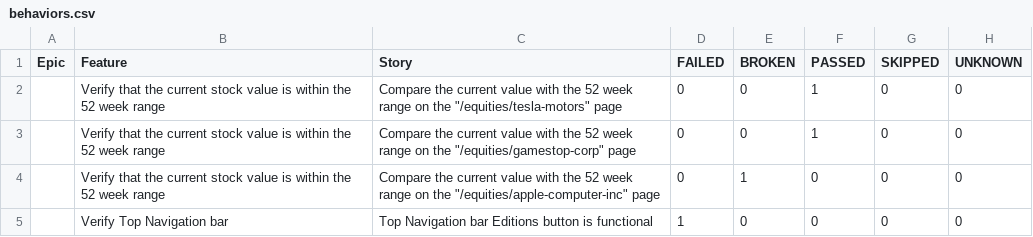
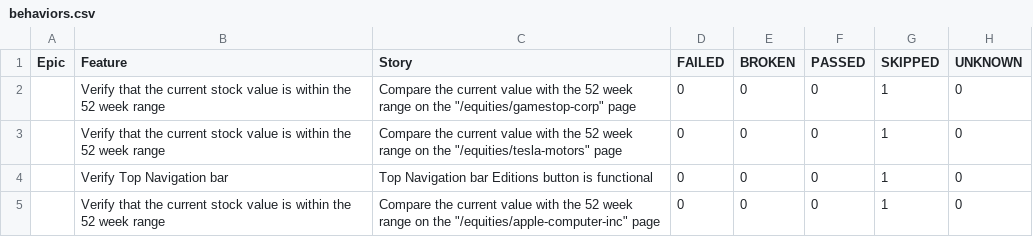
Before and after one commit to MRC81/QAtest_Cucumber, a CSV file: 1/data/behaviors.csv, drawn as a sheet.

```diff
--- a/1/data/behaviors.csv
+++ b/1/data/behaviors.csv
@@ -1,5 +1,5 @@
 "Epic","Feature","Story","FAILED","BROKEN","PASSED","SKIPPED","UNKNOWN"
-"","Verify that the current stock value is within the 52 week range","Compare the current value with the 52 week range on the ""/equities/tesla-motors"" page","0","0","1","0","0"
-"","Verify that the current stock value is within the 52 week range","Compare the current value with the 52 week range on the ""/equities/gamestop-corp"" page","0","0","1","0","0"
-"","Verify that the current stock value is within the 52 week range","Compare the current value with the 52 week range on the ""/equities/apple-computer-inc"" page","0","1","0","0","0"
-"","Verify Top Navigation bar","Top Navigation bar Editions button is functional","1","0","0","0","0"
+"","Verify that the current stock value is within the 52 week range","Compare the current value with the 52 week range on the ""/equities/gamestop-corp"" page","0","0","0","1","0"
+"","Verify that the current stock value is within the 52 week range","Compare the current value with the 52 week range on the ""/equities/tesla-motors"" page","0","0","0","1","0"
+"","Verify Top Navigation bar","Top Navigation bar Editions button is functional","0","0","0","1","0"
+"","Verify that the current stock value is within the 52 week range","Compare the current value with the 52 week range on the ""/equities/apple-computer-inc"" page","0","0","0","1","0"
```
Also changed, not shown: 1/data/suites.csv, 37 other files.
